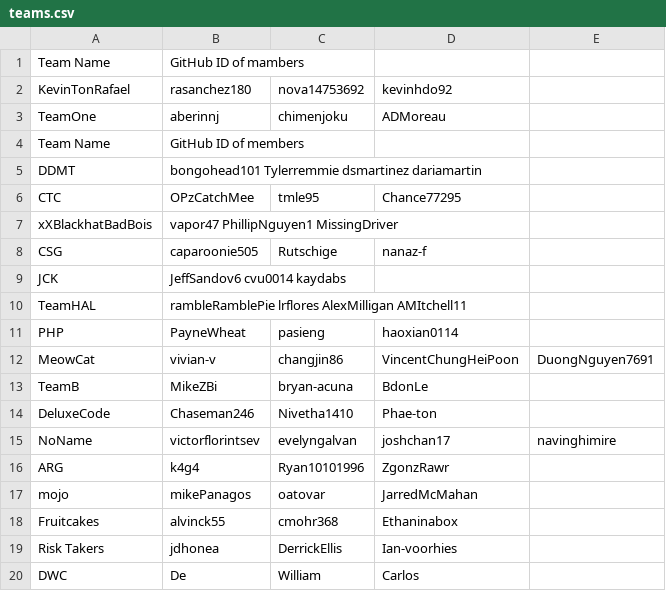
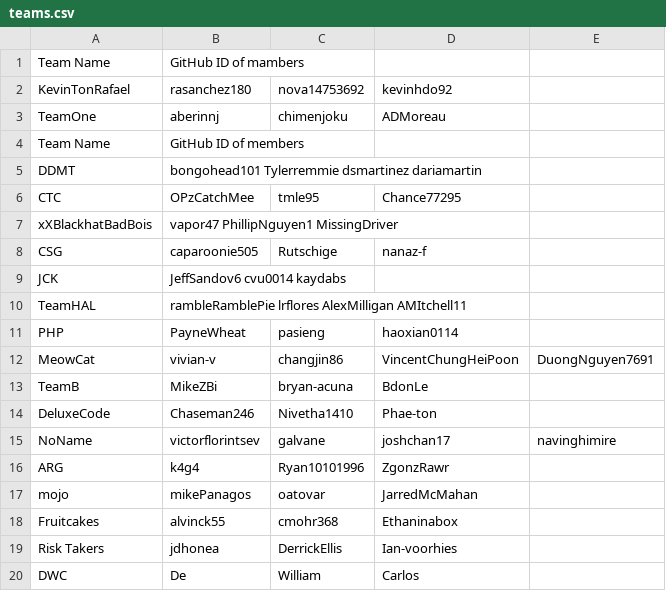
Before and after one commit to alipourm/teaching-fall2018, a CSV file: software-design/teams.csv, drawn as a sheet.

Commit message:
Update teams.csv

```diff
--- a/software-design/teams.csv
+++ b/software-design/teams.csv
@@ -14,3 +14,3 @@ TeamB, MikeZBi, bryan-acuna, BdonLe
 DeluxeCode, Chaseman246, Nivetha1410, Phae-ton
-NoName, victorflorintsev, evelyngalvan, joshchan17, navinghimire
+NoName, victorflorintsev, galvane, joshchan17, navinghimire
 ARG, k4g4, Ryan10101996, ZgonzRawr
```
